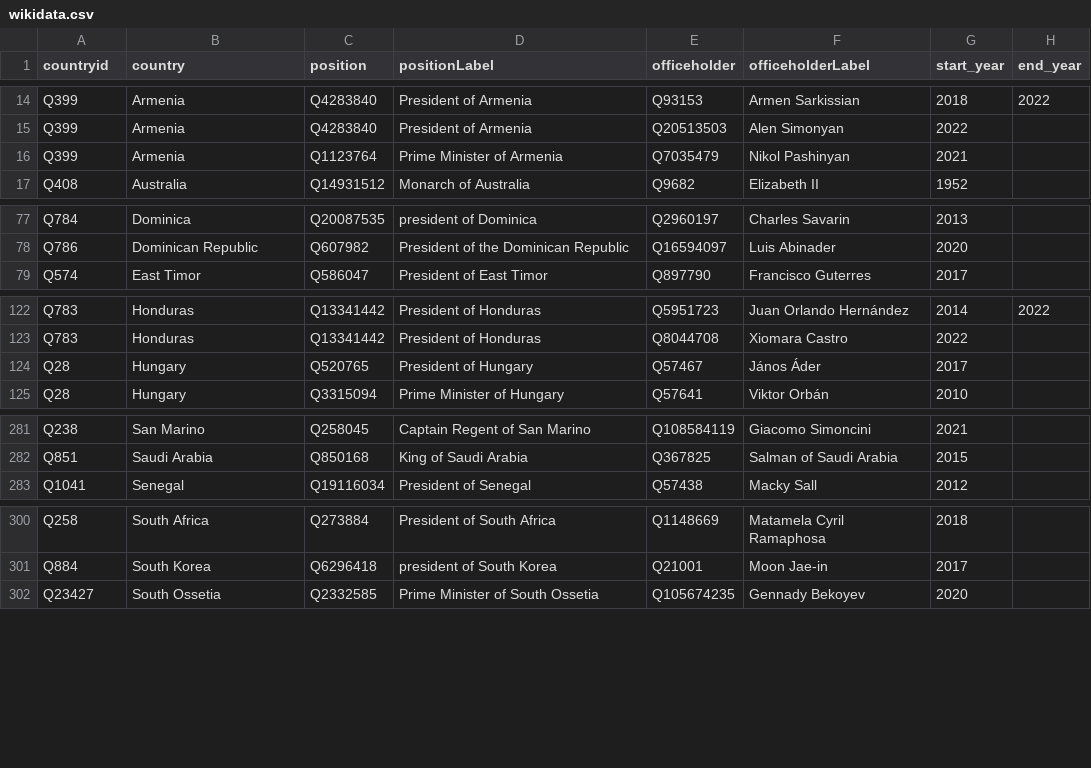
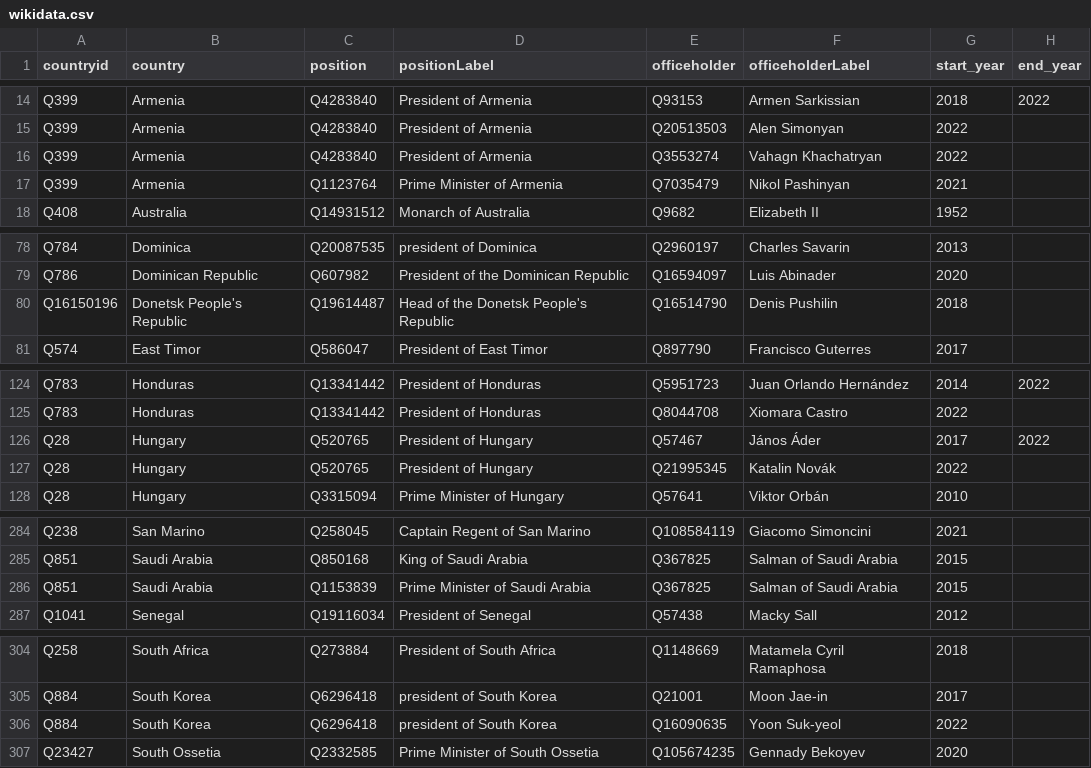
Before and after one commit to every-politician-scrapers/world-leaders-2021, a CSV file: data/wikidata.csv, drawn as a sheet; only a part is shown, gaps mark what is left out; the diff covers the shown part only.

```diff
--- a/data/wikidata.csv
+++ b/data/wikidata.csv
@@ -15,2 +15,3 @@ Q399,Armenia,Q4283840,President of Armenia,Q93153,Armen Sarkissian,2018,2022
 Q399,Armenia,Q4283840,President of Armenia,Q20513503,Alen Simonyan,2022,
+Q399,Armenia,Q4283840,President of Armenia,Q3553274,Vahagn Khachatryan,2022,
 Q399,Armenia,Q1123764,Prime Minister of Armenia,Q7035479,Nikol Pashinyan,2021,
@@ -78,2 +79,3 @@ Q784,Dominica,Q20087535,president of Dominica,Q2960197,Charles Savarin,2013,
 Q786,Dominican Republic,Q607982,President of the Dominican Republic,Q16594097,Luis Abinader,2020,
+Q16150196,Donetsk People's Republic,Q19614487,Head of the Donetsk People's Republic,Q16514790,Denis Pushilin,2018,
 Q574,East Timor,Q586047,President of East Timor,Q897790,Francisco Guterres,2017,
@@ -123,3 +125,4 @@ Q783,Honduras,Q13341442,President of Honduras,Q5951723,Juan Orlando Hernández,2
 Q783,Honduras,Q13341442,President of Honduras,Q8044708,Xiomara Castro,2022,
-Q28,Hungary,Q520765,President of Hungary,Q57467,János Áder,2017,
+Q28,Hungary,Q520765,President of Hungary,Q57467,János Áder,2017,2022
+Q28,Hungary,Q520765,President of Hungary,Q21995345,Katalin Novák,2022,
 Q28,Hungary,Q3315094,Prime Minister of Hungary,Q57641,Viktor Orbán,2010,
@@ -282,2 +285,3 @@ Q238,San Marino,Q258045,Captain Regent of San Marino,Q108584119,Giacomo Simoncin
 Q851,Saudi Arabia,Q850168,King of Saudi Arabia,Q367825,Salman of Saudi Arabia,2015,
+Q851,Saudi Arabia,Q1153839,Prime Minister of Saudi Arabia,Q367825,Salman of Saudi Arabia,2015,
 Q1041,Senegal,Q19116034,President of Senegal,Q57438,Macky Sall,2012,
@@ -301,2 +305,3 @@ Q258,South Africa,Q273884,President of South Africa,Q1148669,Matamela Cyril Rama
 Q884,South Korea,Q6296418,president of South Korea,Q21001,Moon Jae-in,2017,
+Q884,South Korea,Q6296418,president of South Korea,Q16090635,Yoon Suk-yeol,2022,
 Q23427,South Ossetia,Q2332585,Prime Minister of South Ossetia,Q105674235,Gennady Bekoyev,2020,
```
Also changed, not shown: 2 edited cells elsewhere in this file, data/diff.csv, data/wikipedia.csv.
